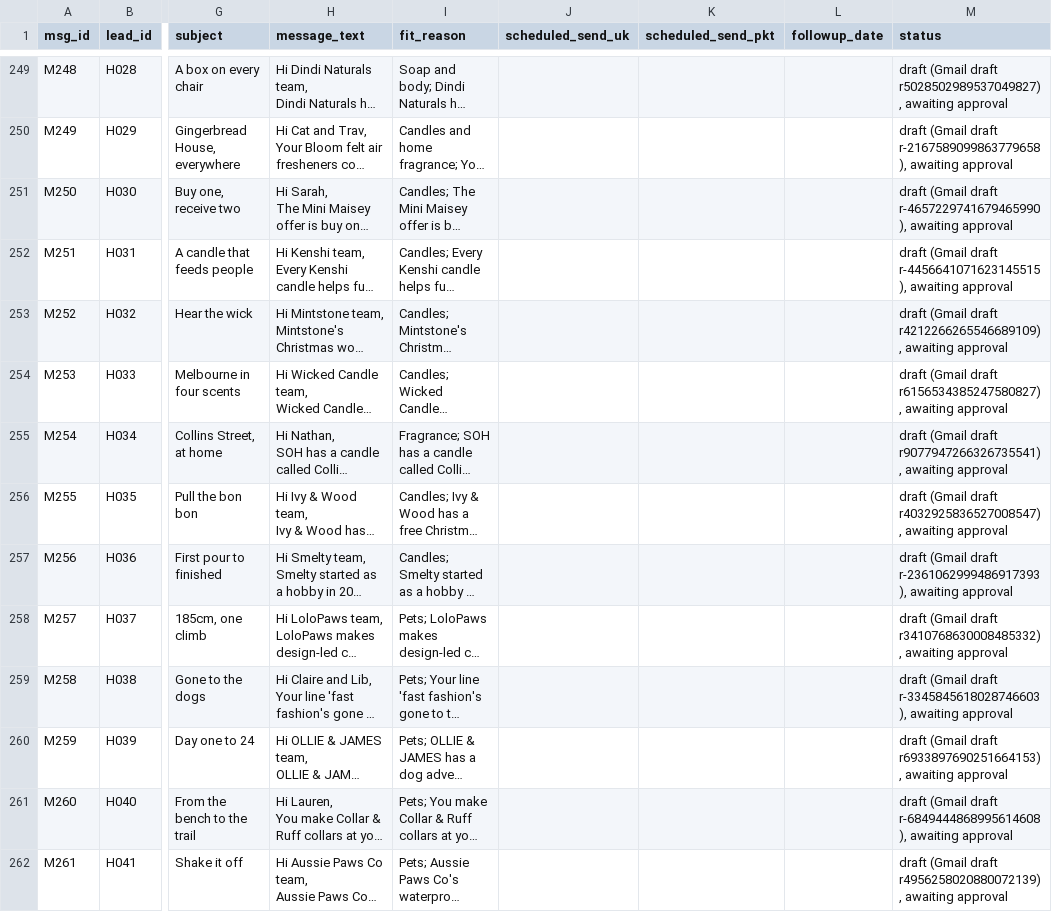
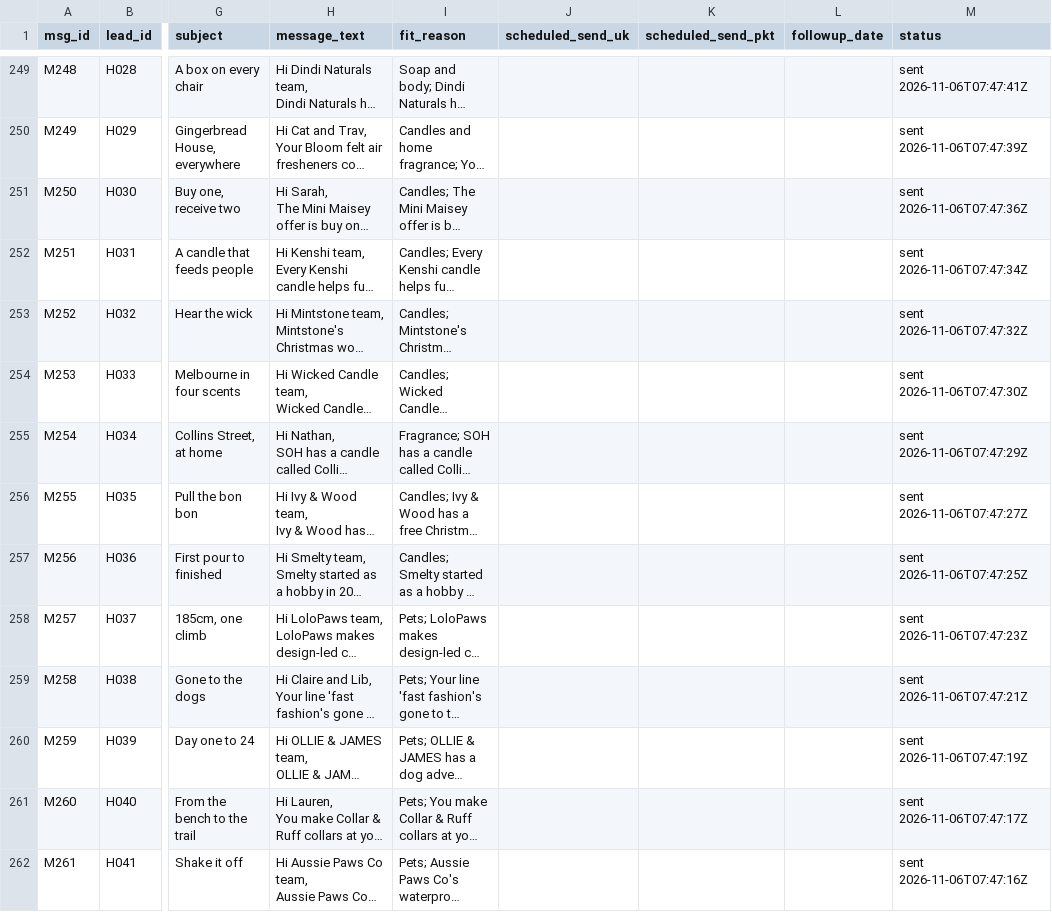
Before and after one commit to mueez-ops/Ads-automation, a CSV file: outreach/messages_queue.csv, drawn as a sheet; only a part is shown, gaps mark what is left out; long unchanged cells end in …; the diff covers the shown part only; the diff names each change by its address in the sheet, - before the commit and + after, or states it on an @@ line.

```diff
--- a/outreach/messages_queue.csv
+++ b/outreach/messages_queue.csv
-M249 (status): draft (Gmail draft r5028502989537049827), awaiting approval
+M249 (status): sent 2026-11-06T07:47:41Z
-M250 (status): draft (Gmail draft r-2167589099863779658), awaiting approval
+M250 (status): sent 2026-11-06T07:47:39Z
-M251 (status): draft (Gmail draft r-4657229741679465990), awaiting approval
+M251 (status): sent 2026-11-06T07:47:36Z
-M252 (status): draft (Gmail draft r-4456641071623145515), awaiting approval
+M252 (status): sent 2026-11-06T07:47:34Z
-M253 (status): draft (Gmail draft r4212266265546689109), awaiting approval
+M253 (status): sent 2026-11-06T07:47:32Z
-M254 (status): draft (Gmail draft r6156534385247580827), awaiting approval
+M254 (status): sent 2026-11-06T07:47:30Z
-M255 (status): draft (Gmail draft r9077947266326735541), awaiting approval
+M255 (status): sent 2026-11-06T07:47:29Z
-M256 (status): draft (Gmail draft r4032925836527008547), awaiting approval
+M256 (status): sent 2026-11-06T07:47:27Z
-M257 (status): draft (Gmail draft r-2361062999486917393), awaiting approval
+M257 (status): sent 2026-11-06T07:47:25Z
-M258 (status): draft (Gmail draft r3410768630008485332), awaiting approval
+M258 (status): sent 2026-11-06T07:47:23Z
-M259 (status): draft (Gmail draft r-3345845618028746603), awaiting approval
+M259 (status): sent 2026-11-06T07:47:21Z
-M260 (status): draft (Gmail draft r6933897690251664153), awaiting approval
+M260 (status): sent 2026-11-06T07:47:19Z
-M261 (status): draft (Gmail draft r-6849444868995614608), awaiting approval
+M261 (status): sent 2026-11-06T07:47:17Z
-M262 (status): draft (Gmail draft r4956258020880072139), awaiting approval
+M262 (status): sent 2026-11-06T07:47:16Z
```
Also changed, not shown: 114 edited cells elsewhere in this file, leads/lead_database.csv, outreach/send_schedule.csv, 2 other files.
